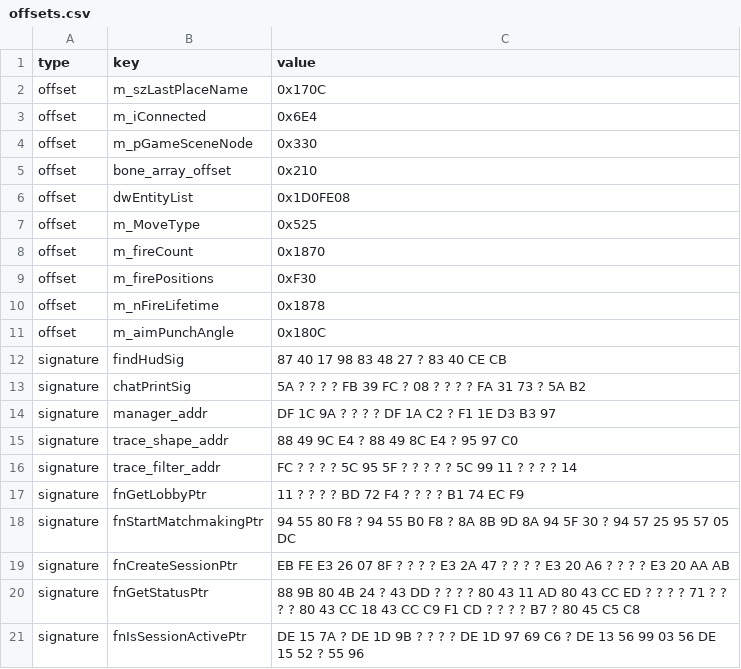
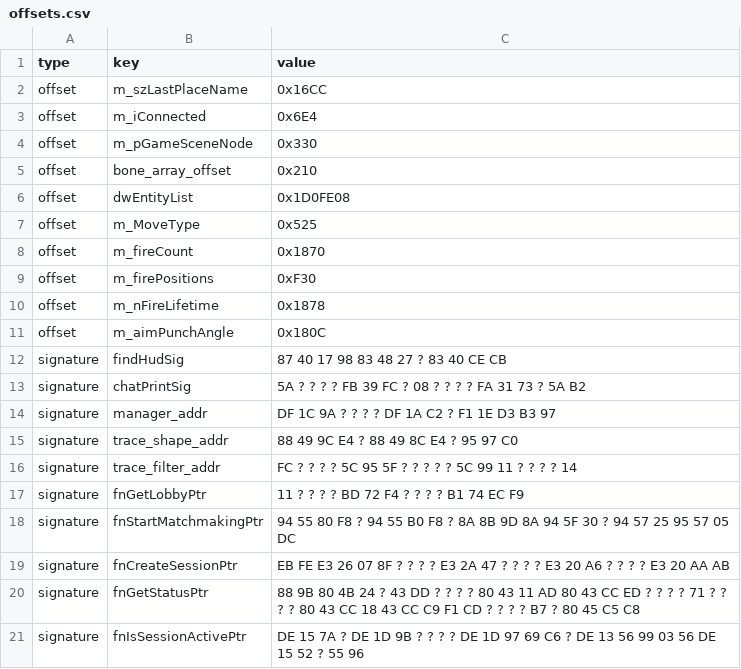
Before and after one commit to Jammsterr7077/FT-Lua-resources, a CSV file: offsets.csv, drawn as a sheet.

Commit message:
Update offsets.csv

```diff
--- a/offsets.csv
+++ b/offsets.csv
@@ -1,3 +1,3 @@
 type,key,value
-offset,m_szLastPlaceName,0x170C
+offset,m_szLastPlaceName,0x16CC
 offset,m_iConnected,0x6E4
```
